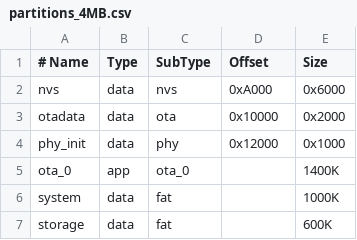
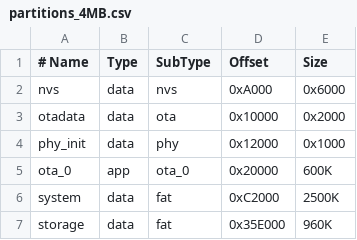
Before and after one commit to alphingj/ESPClaw-DevBoard, a CSV file: partitions_4MB.csv, drawn as a sheet.

```diff
--- a/partitions_4MB.csv
+++ b/partitions_4MB.csv
@@ -4,4 +4,4 @@ otadata,   data, ota,     0x10000,  0x2000
 phy_init,  data, phy,     0x12000,  0x1000
-ota_0,     app,  ota_0,         ,   1400K
-system,    data, fat,           ,   1000K
-storage,   data, fat,           ,   600K
+ota_0,     app,  ota_0,     0x20000,   600K
+system,    data, fat,     0xC2000,  2500K
+storage,   data, fat,     0x35E000,  960K
```
Also changed, not shown: 2 other files.
